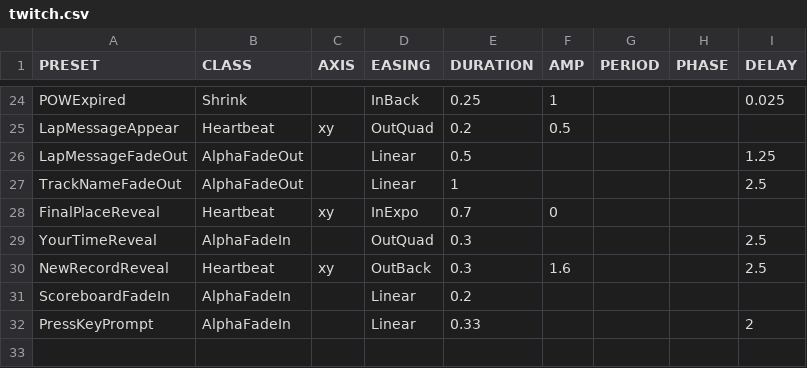
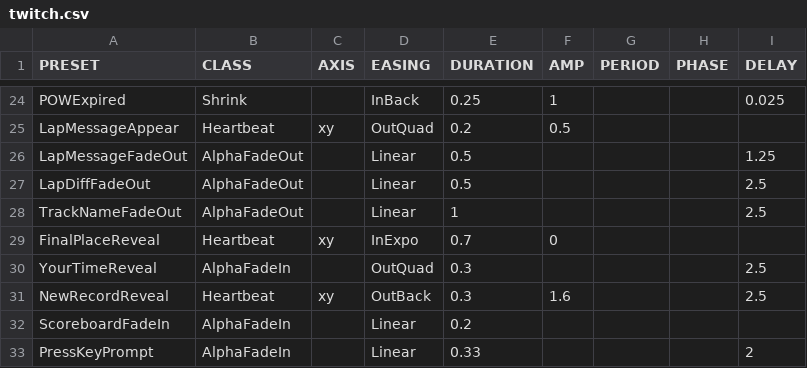
Before and after one commit to jorio/CroMagRally, a CSV file: Data/System/twitch.csv, drawn as a sheet; only a part is shown, gaps mark what is left out.

Commit message:
Lap diff in pro timer

```diff
--- a/Data/System/twitch.csv
+++ b/Data/System/twitch.csv
@@ -26,2 +26,3 @@ LapMessageAppear,Heartbeat,xy,OutQuad,0.2,0.5,,,
 LapMessageFadeOut,AlphaFadeOut,,Linear,0.5,,,,1.25
+LapDiffFadeOut,AlphaFadeOut,,Linear,0.5,,,,2.5
 TrackNameFadeOut,AlphaFadeOut,,Linear,1,,,,2.5
```
Also changed, not shown: 8 other files.
